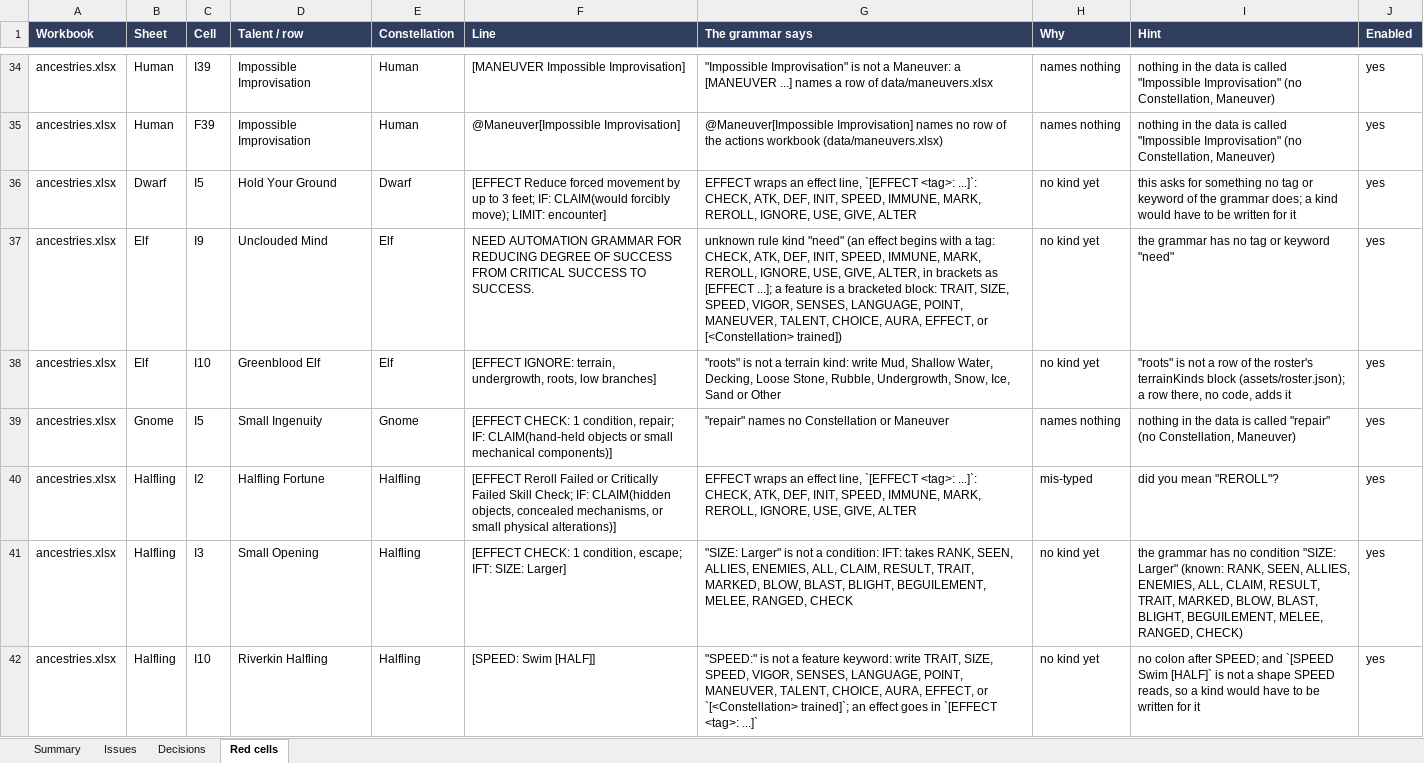
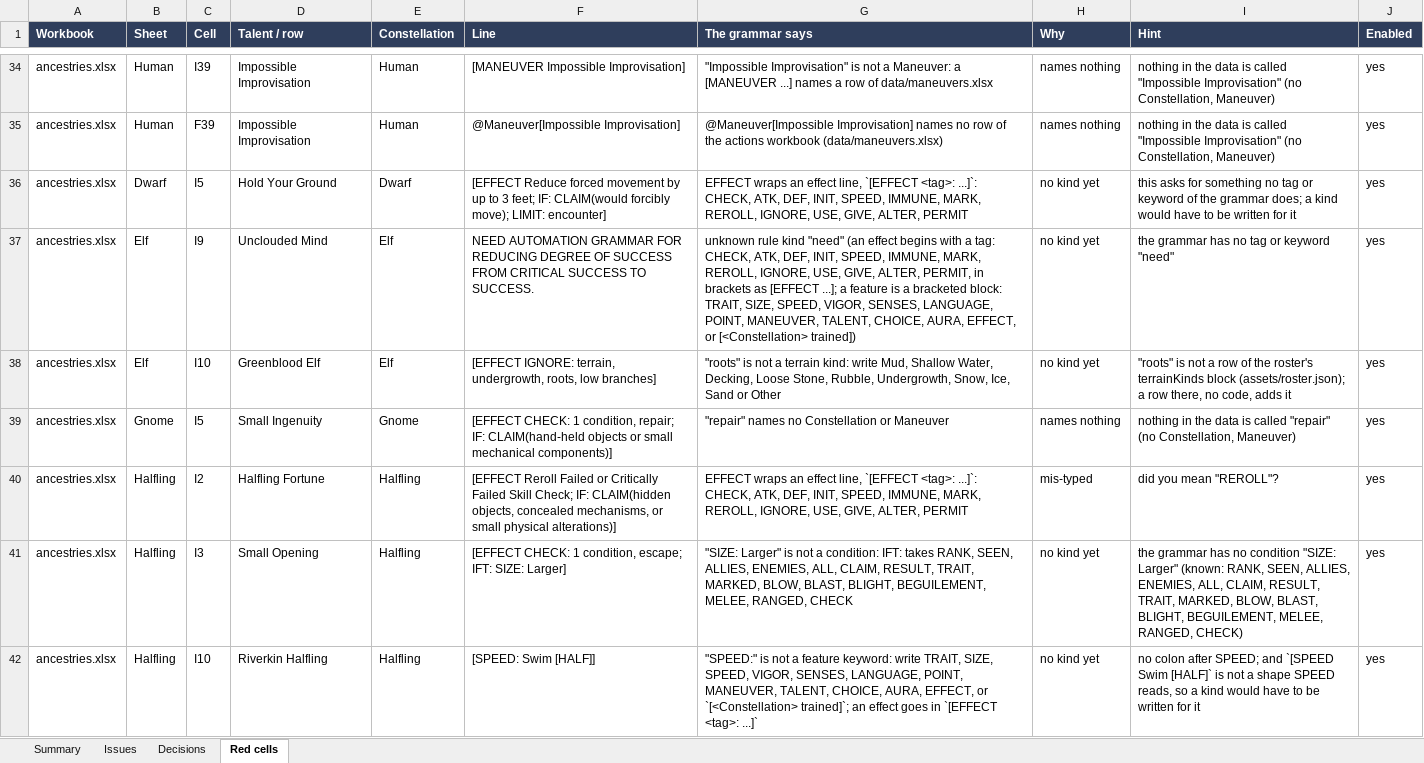
Before and after one commit to mwp2cwfunfunfun/starwrought, an Excel workbook: build-report.xlsx, sheet Red cells, drawn as a sheet; only a part is shown, gaps mark what is left out; values as stored, in another font and other column widths than the file's, no borders; the diff names each change by its address in the sheet, - before the commit and + after, or states it on an @@ line.

Commit message:
0.24.0: Move Together, and the Talent that changes it (rulings 239 to 244), the PERMIT tag and ALTER's movement property
Move Together was not automated, and its ally's drag on your Opportunity waited
for the GM to approve an off-turn Maneuver. PERMIT (the twentieth kind, permit,
module/rules/kinds/permit.mjs) sits on a Maneuver's own row and nowhere else, on
the existing use hook point: PERMIT: move; FOR: allies 0; LIMIT: round. Using
the Maneuver pays its action at the click, on its own card; the user's next drag
in that Opportunity is that Move, already paid; the ally drags with no request
to the GM and pays an action of its own; each is a Move however short. ALTER
reads a seventh property, movement, with the value step, so Coordinated Footwork
makes a drag within half Speed a Step for both.

One record on the user (flags.starwrought.maneuverMove; the pure half is
module/rules/maneuver-move.mjs) is read by the ally's client, which marks its
own use; no copy and no relay. The record ends with the Opportunity it was used
in (endManeuverMoves: every turn change, a lone fighter's step, the Combat's
end). The charge and the ruler price a drag through one helper, maneuverMoveOf.
Nobody targeted, yourself, a creature the FOR does not name and a second use in
the round are refused with nothing paid; a gap above the range, no action left,
not conscious and not in the encounter are warned about on the card, and the
Maneuver still happens.

A use rule's Item now refuses before it passes the Opportunity gate, says its
spend on its own card and honours the tracking setting. Mended on the way: a
bent off-turn drag stopped at its first waypoint already charged for the whole
path (since 0.19.0), and the GM's approval of an off-turn drag was used up by a
drop the cap refused.

The self-test is at 168 checks, up from 158; an independent review's eight
findings are answered in the changelog; the Grammar journal is the one pack
source that moves. Not seen on screen: the ruler's label and colours for these
drags. Stamps 0.24.0.

The release carries the kind alone: data/ancestries.xlsx and data/maneuvers.xlsx,
in progress, are not part of this commit, the two cells are in the changelog
for Mike to paste, and no handbook moved.

```diff
--- a/build-report.xlsx (sheet Red cells)
+++ b/build-report.xlsx (sheet Red cells)
-G36 (The grammar says): …USE, GIVE, ALTER
+G36 (The grammar says): …USE, GIVE, ALTER, PERMIT
-G37 (The grammar says): …GIVE, ALTER, in brackets…
+G37 (The grammar says): …GIVE, ALTER, PERMIT, in brackets…
-G40 (The grammar says): …USE, GIVE, ALTER
+G40 (The grammar says): …USE, GIVE, ALTER, PERMIT
```
Also changed, not shown: sheet Decisions, sheet Issues, sheet Summary, 40 other files.
